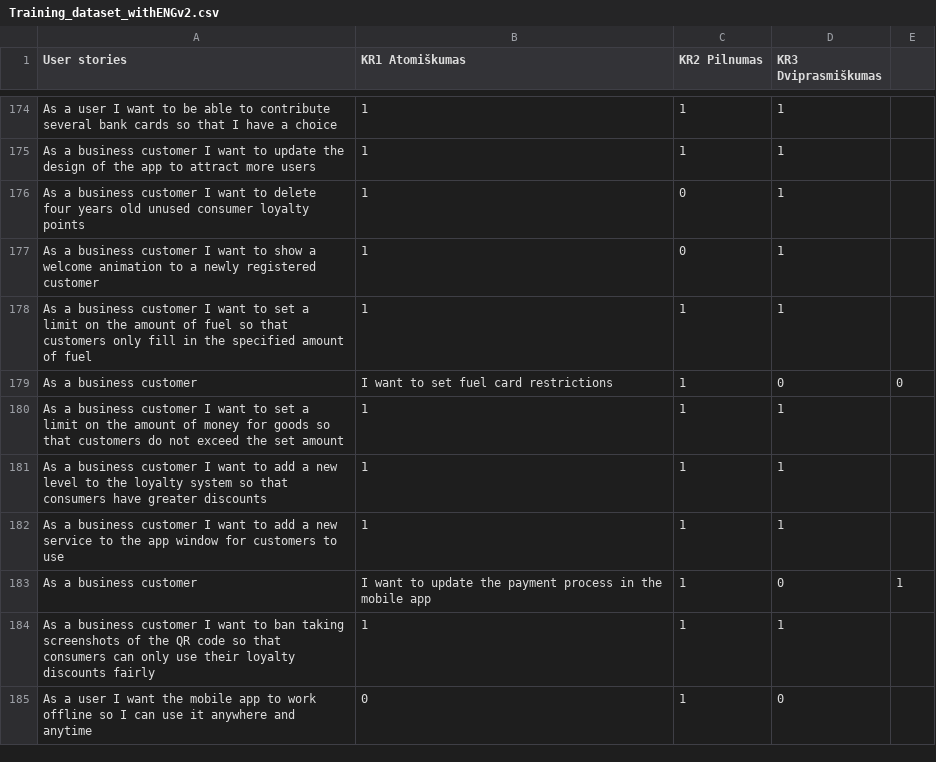
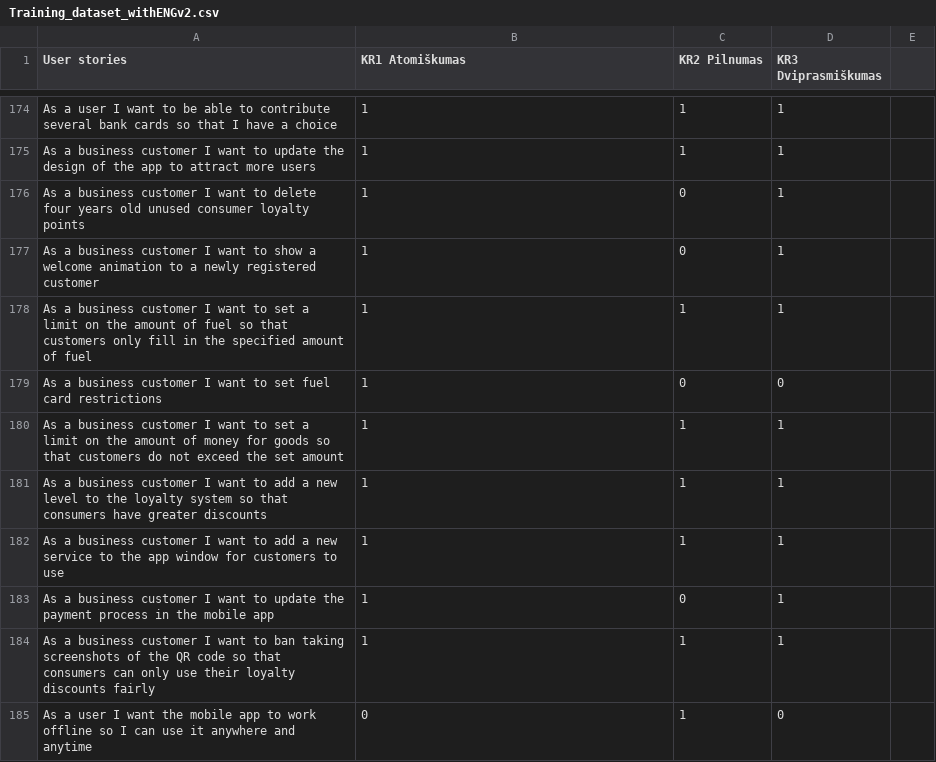
Before and after one commit to EvelinaGed/LT_userstories, a CSV file: Training_dataset_withENGv2.csv, drawn as a sheet; only a part is shown, gaps mark what is left out.

Commit message:
Update Training_dataset_withENGv2.csv

```diff
--- a/Training_dataset_withENGv2.csv
+++ b/Training_dataset_withENGv2.csv
@@ -178,3 +178,3 @@ As a business customer  I want to show a welcome animation to a newly registered
 As a business customer  I want to set a limit on the amount of fuel  so that customers only fill in the specified amount of fuel,1,1,1
-As a business customer, I want to set fuel card restrictions, 1,0,0
+As a business customer I want to set fuel card restrictions,1,0,0
 As a business customer  I want to set a limit on the amount of money for goods so that customers do not exceed the set amount,1,1,1
@@ -182,3 +182,3 @@ As a business customer  I want to add a new level to the loyalty system so that
 As a business customer  I want to add a new service to the app window for customers to use,1,1,1
-As a business customer, I want to update the payment process in the mobile app,1,0,1
+As a business customer I want to update the payment process in the mobile app,1,0,1
 As a business customer  I want to ban taking screenshots of the QR code so that consumers can only use their loyalty discounts fairly,1,1,1
```
